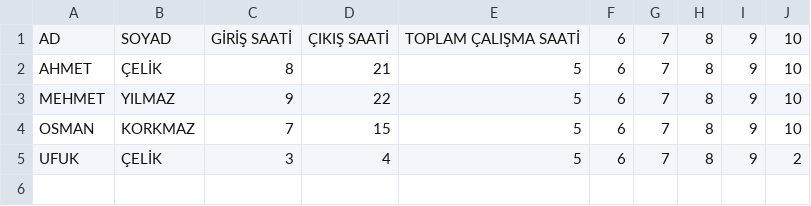
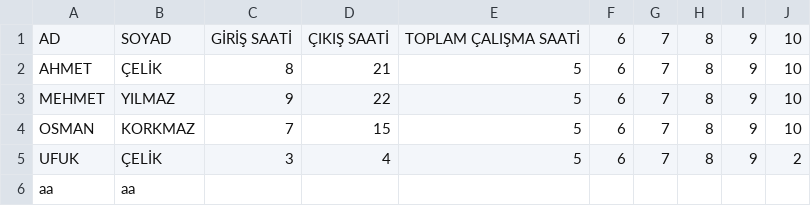
Before and after one commit to furknnsenturk/tempRepository, a CSV file: testSeti2.csv, drawn as a sheet; the diff names each change by its address in the sheet, - before the commit and + after, or states it on an @@ line.

Commit message:
Update testSeti2.csv

```diff
--- a/testSeti2.csv
+++ b/testSeti2.csv
+row 6: aa | aa
```
